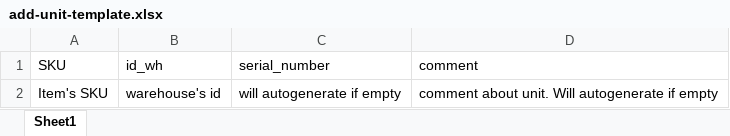
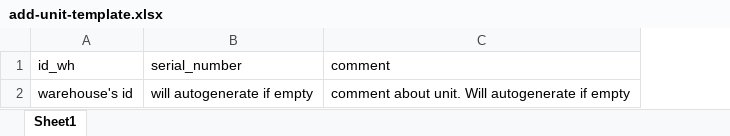
Before and after one commit to Yuuhanda/yii2_stok_barang, an Excel workbook: web/templates/add-unit-template.xlsx, sheet Sheet1, drawn as a sheet; values as stored, in another font and other column widths than the file's, no borders; the diff names each change by its address in the sheet, - before the commit and + after, or states it on an @@ line.

Commit message:
add unit in bulk

```diff
--- a/web/templates/add-unit-template.xlsx (sheet Sheet1)
+++ b/web/templates/add-unit-template.xlsx (sheet Sheet1)
-column A (SKU), row 2: Item's SKU
```
Also changed, not shown: 5 other files.
